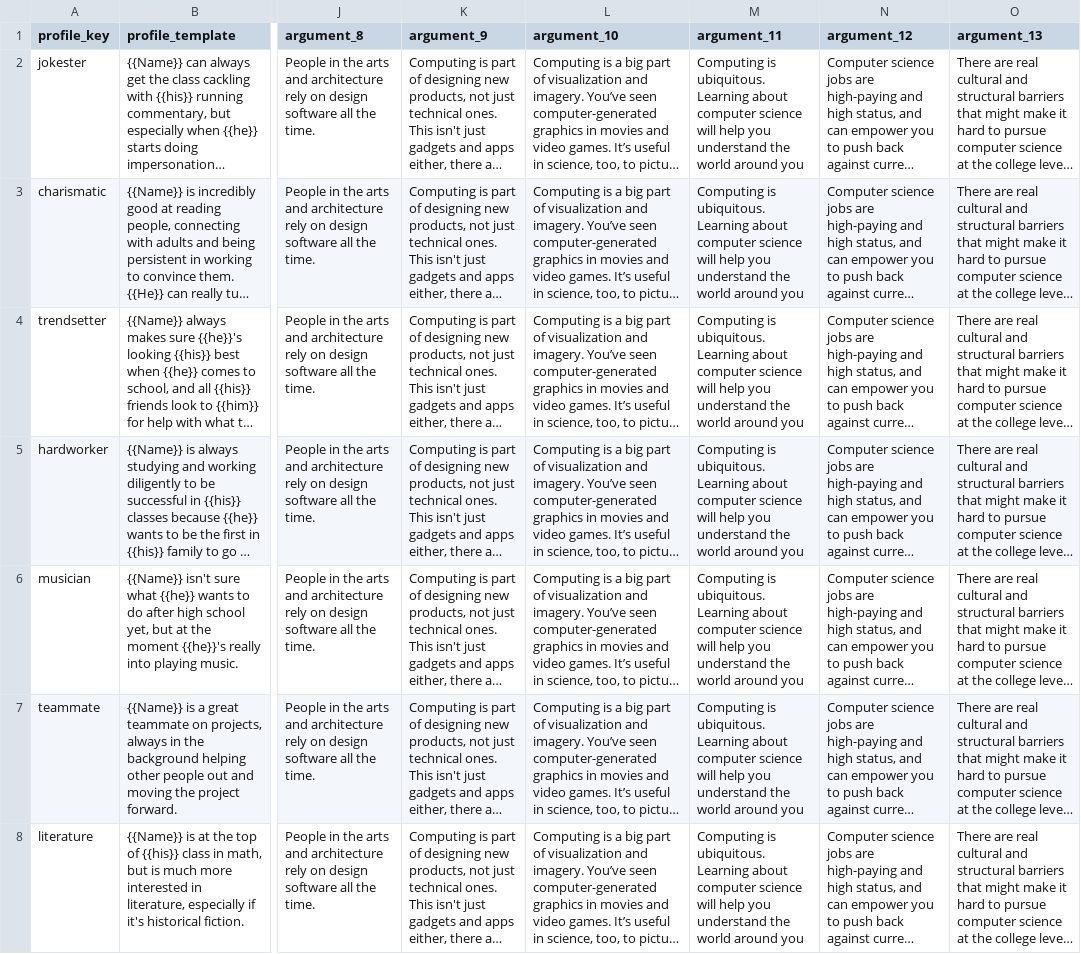
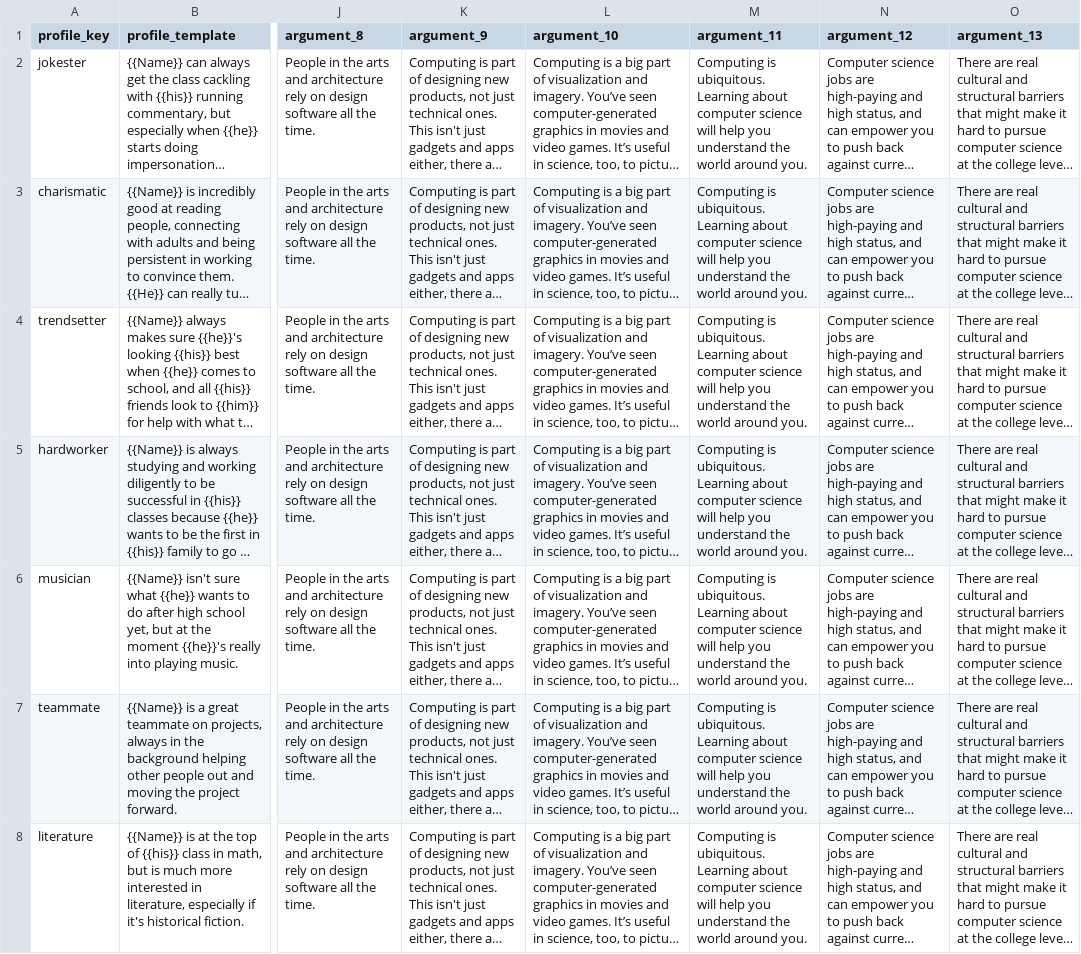
Before and after one commit to mit-teaching-systems-lab/swipe-right-for-cs, a CSV file: client/src/files/profileTemplates.csv, drawn as a sheet; only a part is shown, gaps mark what is left out; long unchanged cells end in …; the diff covers the shown part only; the diff names each change by its address in the sheet, - before the commit and + after, or states it on an @@ line.

Commit message:
Fix period typo

```diff
--- a/client/src/files/profileTemplates.csv
+++ b/client/src/files/profileTemplates.csv
-M2:M8 (argument_11): …world around you
+M2:M8 (argument_11): …world around you.
```
Also changed, not shown: 6 edited cells elsewhere in this file.
